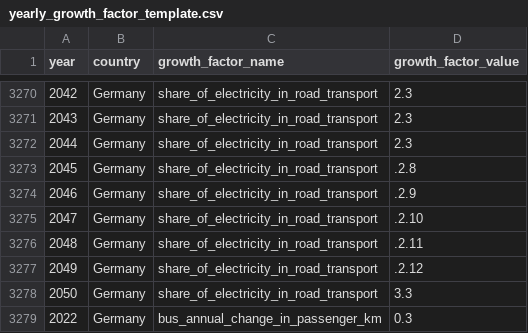
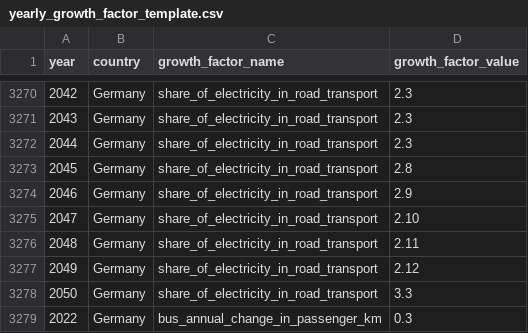
Before and after one commit to QGasSP/ggia-backend, a CSV file: CSVfiles/yearly_growth_factor_template.csv, drawn as a sheet; only a part is shown, gaps mark what is left out.

```diff
--- a/CSVfiles/yearly_growth_factor_template.csv
+++ b/CSVfiles/yearly_growth_factor_template.csv
@@ -3272,7 +3272,7 @@ year,country,growth_factor_name,growth_factor_value,
 2044,Germany,share_of_electricity_in_road_transport,2.3,
-2045,Germany,share_of_electricity_in_road_transport,.2.8,
-2046,Germany,share_of_electricity_in_road_transport,.2.9,
-2047,Germany,share_of_electricity_in_road_transport,.2.10,
-2048,Germany,share_of_electricity_in_road_transport,.2.11,
-2049,Germany,share_of_electricity_in_road_transport,.2.12,
+2045,Germany,share_of_electricity_in_road_transport,2.8,
+2046,Germany,share_of_electricity_in_road_transport,2.9,
+2047,Germany,share_of_electricity_in_road_transport,2.10,
+2048,Germany,share_of_electricity_in_road_transport,2.11,
+2049,Germany,share_of_electricity_in_road_transport,2.12,
 2050,Germany,share_of_electricity_in_road_transport,3.3,
```
Also changed, not shown: 1 other file.
